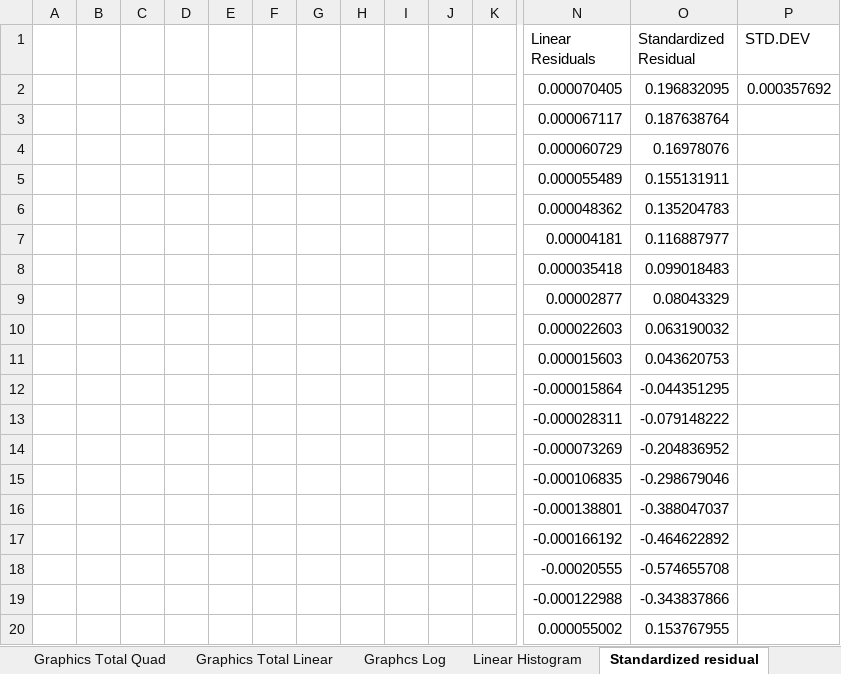
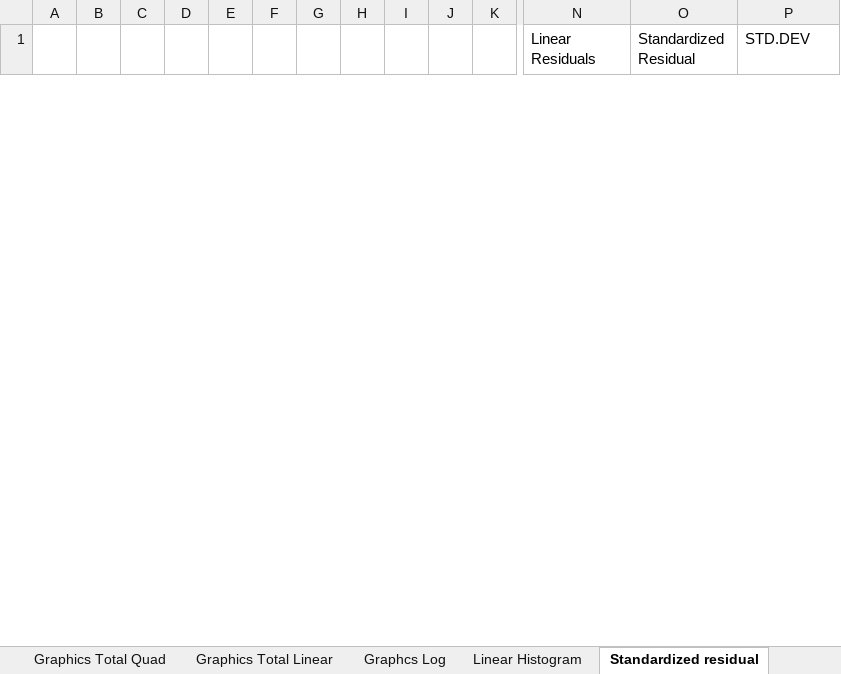
Before and after one commit to fieldparticle/gPCD, an Excel workbook: python/cfg_reports/worksheets/WorksheetNewGraphicsR.xlsx, sheet Standardized residual, drawn as a sheet; only a part is shown, gaps mark what is left out; values as stored, in another font and other column widths than the file's, no borders; charts and pictures not drawn; removed rows and columns are numbered as before the commit, all else as after; rows hold the shown columns only; the diff covers the shown part only; the diff names each change by its address in the sheet, - before the commit and + after, or states it on an @@ line.

```diff
--- a/python/cfg_reports/worksheets/WorksheetNewGraphicsR.xlsx (sheet Standardized residual)
+++ b/python/cfg_reports/worksheets/WorksheetNewGraphicsR.xlsx (sheet Standardized residual)
-row 2:  |  |  |  |  |  |  |  |  |  |  | 0.000070405 | 0.196832095 | 0.000357692
-row 3:  |  |  |  |  |  |  |  |  |  |  | 0.000067117 | 0.187638764
-row 4:  |  |  |  |  |  |  |  |  |  |  | 0.000060729 | 0.16978076
-row 5:  |  |  |  |  |  |  |  |  |  |  | 0.000055489 | 0.155131911
-row 6:  |  |  |  |  |  |  |  |  |  |  | 0.000048362 | 0.135204783
-row 7:  |  |  |  |  |  |  |  |  |  |  | 0.00004181 | 0.116887977
-row 8:  |  |  |  |  |  |  |  |  |  |  | 0.000035418 | 0.099018483
-row 9:  |  |  |  |  |  |  |  |  |  |  | 0.00002877 | 0.08043329
-row 10:  |  |  |  |  |  |  |  |  |  |  | 0.000022603 | 0.063190032
-row 11:  |  |  |  |  |  |  |  |  |  |  | 0.000015603 | 0.043620753
-row 12:  |  |  |  |  |  |  |  |  |  |  | -0.000015864 | -0.044351295
-row 13:  |  |  |  |  |  |  |  |  |  |  | -0.000028311 | -0.079148222
-row 14:  |  |  |  |  |  |  |  |  |  |  | -0.000073269 | -0.204836952
-row 15:  |  |  |  |  |  |  |  |  |  |  | -0.000106835 | -0.298679046
-row 16:  |  |  |  |  |  |  |  |  |  |  | -0.000138801 | -0.388047037
-row 17:  |  |  |  |  |  |  |  |  |  |  | -0.000166192 | -0.464622892
-row 18:  |  |  |  |  |  |  |  |  |  |  | -0.00020555 | -0.574655708
-row 19:  |  |  |  |  |  |  |  |  |  |  | -0.000122988 | -0.343837866
-row 20:  |  |  |  |  |  |  |  |  |  |  | 0.000055002 | 0.153767955
```
Also changed, not shown: 64 added rows and 45 removed rows elsewhere in this sheet, sheet PQBRT Calcs Segments, sheet PQBRT Data, sheet QQPlot, charts or pictures, python/cfg_reports/worksheets/WorksheetNewGraphicsS.xlsx, 6 other files.
